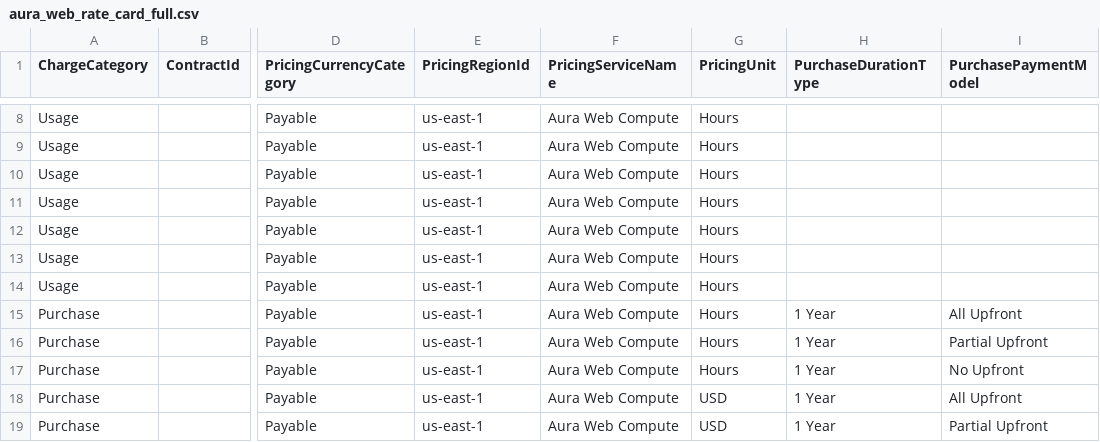
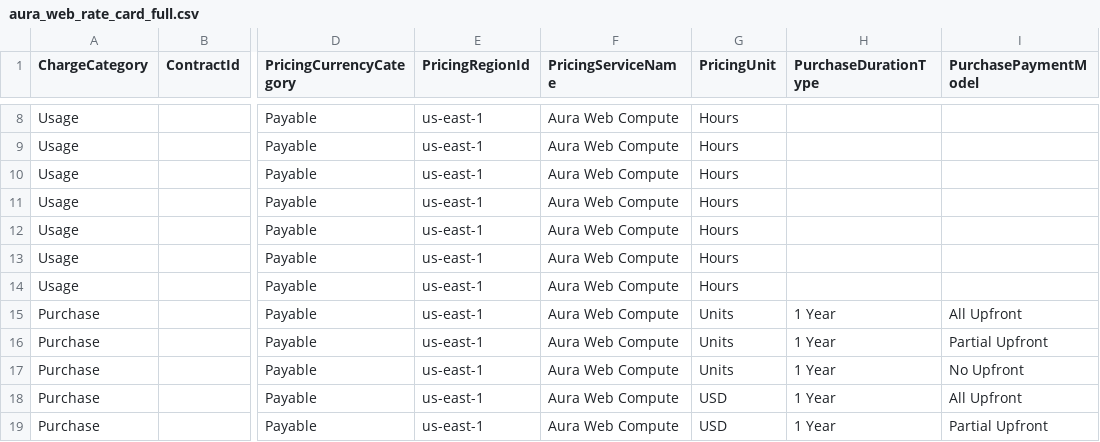
Before and after one commit to FinOps-Open-Cost-and-Usage-Spec/FOCUS_Spec, a CSV file: specification/data/sku_price_examples/aura_web_rate_card_full.csv, drawn as a sheet; only a part is shown, gaps mark what is left out; the diff names each change by its address in the sheet, - before the commit and + after, or states it on an @@ line.

```diff
--- a/specification/data/sku_price_examples/aura_web_rate_card_full.csv
+++ b/specification/data/sku_price_examples/aura_web_rate_card_full.csv
-G15:G17 (PricingUnit): Hours
+G15:G17 (PricingUnit): Units
```
Also changed, not shown: specification/data/sku_price_examples/sku_price_commitment_purchases.csv, specification/data/sku_price_examples/sku_price_committed_usage_alongside_purchases.csv, 1 other file.
